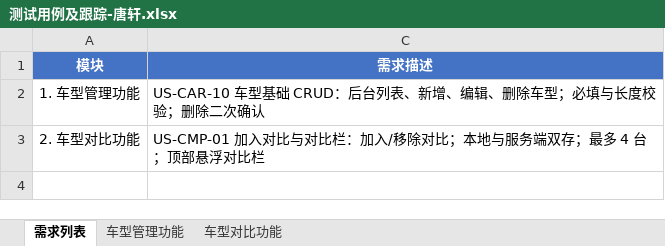
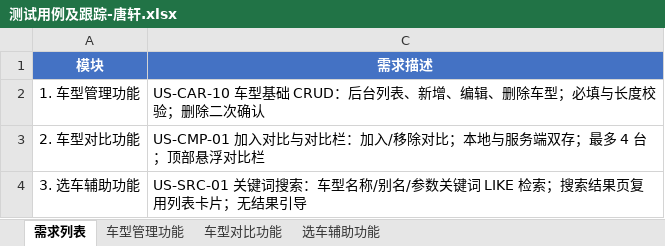
Before and after one commit to 722k6/Tuyue, an Excel workbook: 途越/docs/quality/test-cases/测试用例及跟踪-唐轩.xlsx, sheet 需求列表, drawn as a sheet; values as stored, in another font and other column widths than the file's, no borders; the diff names each change by its address in the sheet, - before the commit and + after, or states it on an @@ line.

Commit message:
test: 补充 US-SRC-01 关键词搜索交叉测试用例并全部通过

```diff
--- a/途越/docs/quality/test-cases/测试用例及跟踪-唐轩.xlsx (sheet 需求列表)
+++ b/途越/docs/quality/test-cases/测试用例及跟踪-唐轩.xlsx (sheet 需求列表)
+sheet tab: 选车辅助功能
+row 4: 3. 选车辅助功能 | US-SRC-01 关键词搜索：车型名称/别名/参数关键词 LIKE 检索；搜索结果页复用列表卡片；无结果引导
```
Also changed, not shown: hidden cells.
